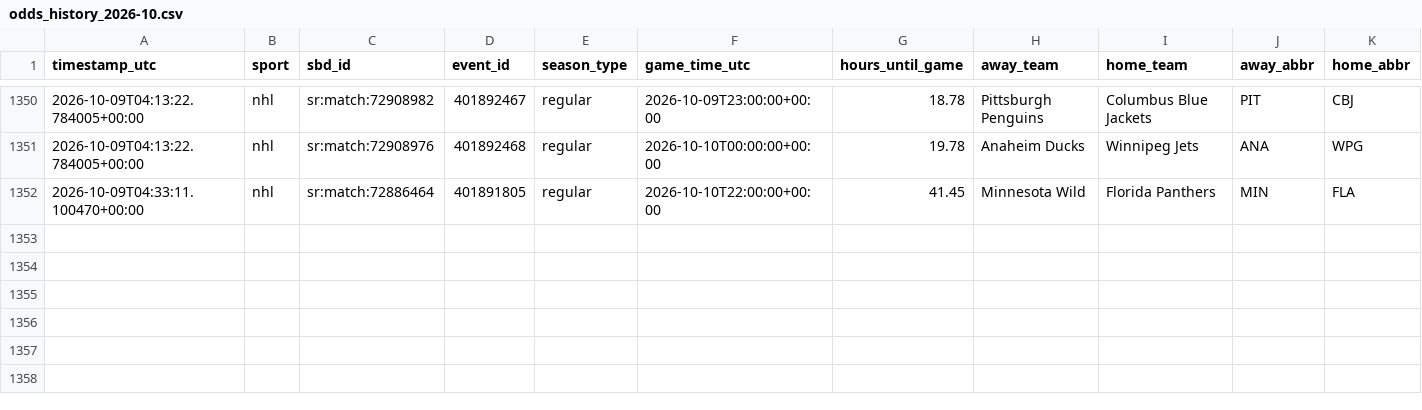
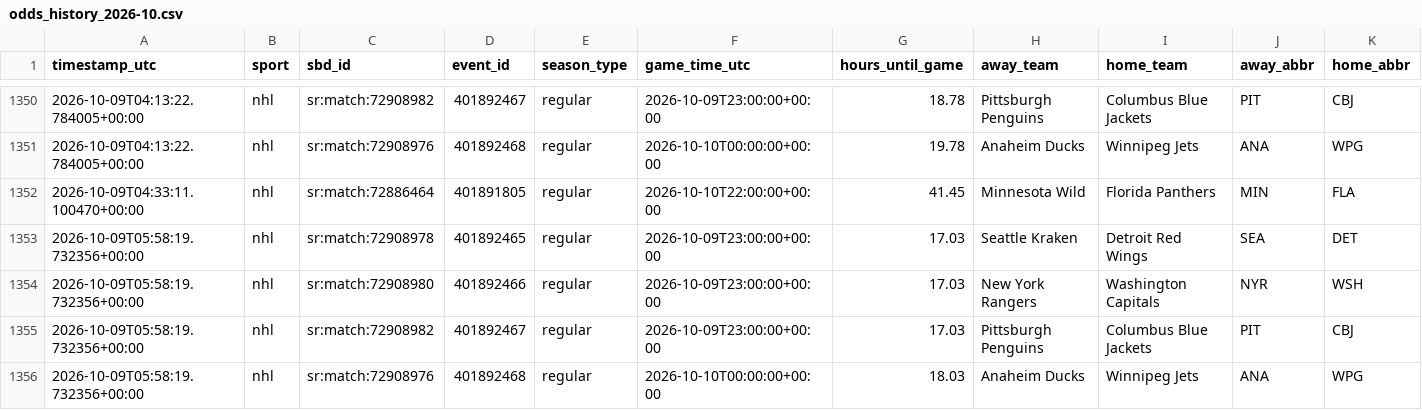
Before and after one commit to fallking123/money-flow-tracker, a CSV file: docs/data/nhl/odds_history_2026-10.csv, drawn as a sheet; only a part is shown, gaps mark what is left out; rows hold the shown columns only; the diff names each change by its address in the sheet, - before the commit and + after, or states it on an @@ line.

```diff
--- a/docs/data/nhl/odds_history_2026-10.csv
+++ b/docs/data/nhl/odds_history_2026-10.csv
+row 1353: 2026-10-09T05:58:19.732356+00:00 | nhl | sr:match:72908978 | 401892465 | regular | 2026-10-09T23:00:00+00:00 | 17.03 | Seattle Kraken | Detroit Red Wings | SEA | DET
+row 1354: 2026-10-09T05:58:19.732356+00:00 | nhl | sr:match:72908980 | 401892466 | regular | 2026-10-09T23:00:00+00:00 | 17.03 | New York Rangers | Washington Capitals | NYR | WSH
+row 1355: 2026-10-09T05:58:19.732356+00:00 | nhl | sr:match:72908982 | 401892467 | regular | 2026-10-09T23:00:00+00:00 | 17.03 | Pittsburgh Penguins | Columbus Blue Jackets | PIT | CBJ
+row 1356: 2026-10-09T05:58:19.732356+00:00 | nhl | sr:match:72908976 | 401892468 | regular | 2026-10-10T00:00:00+00:00 | 18.03 | Anaheim Ducks | Winnipeg Jets | ANA | WPG
```
Also changed, not shown: docs/data/mlb/model_picks.csv, docs/data/nfl/odds_history_2026-10.csv, 5 other files.
